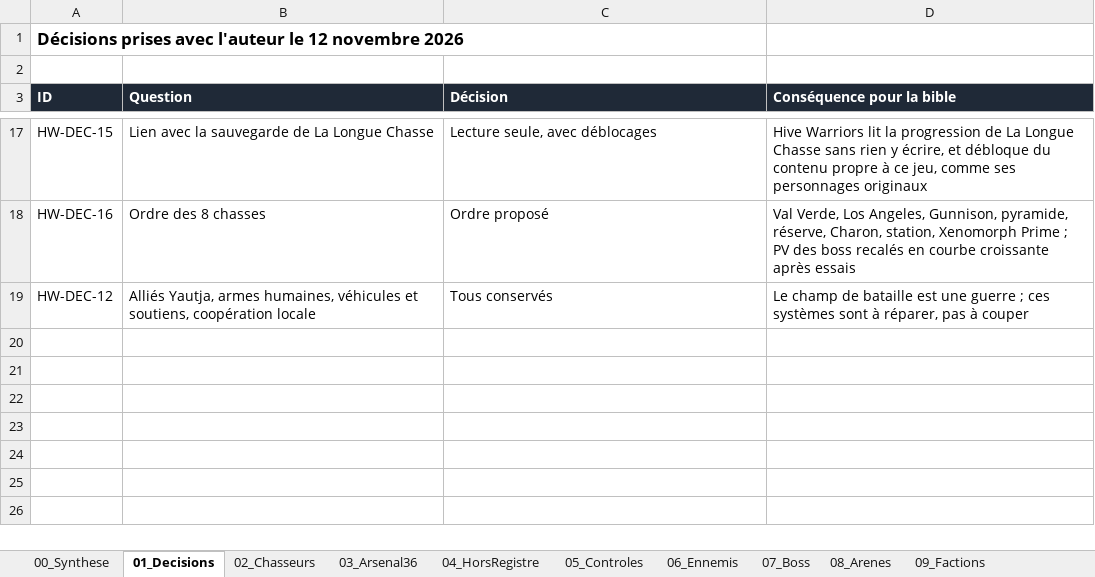
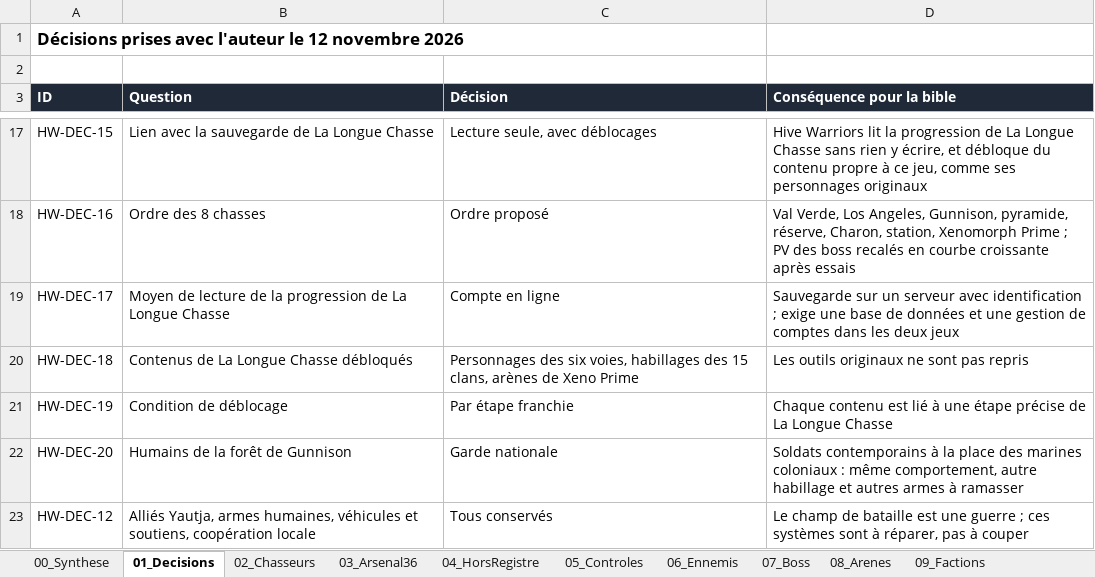
Before and after one commit to darknigthmare/Yautja-hive-warriors, an Excel workbook: design/Yautja_HiveWarriors_V58_Bible.xlsx, sheet 01_Decisions, drawn as a sheet; only a part is shown, gaps mark what is left out; values as stored, in another font and other column widths than the file's, no borders; the diff names each change by its address in the sheet, - before the commit and + after, or states it on an @@ line.

```diff
--- a/design/Yautja_HiveWarriors_V58_Bible.xlsx (sheet 01_Decisions)
+++ b/design/Yautja_HiveWarriors_V58_Bible.xlsx (sheet 01_Decisions)
+row 19: HW-DEC-17 | Moyen de lecture de la progression de La Longue Chasse | Compte en ligne | Sauvegarde sur un serveur avec identification ; exige une base de données et une gestion de comptes dans les deux jeux
+row 20: HW-DEC-18 | Contenus de La Longue Chasse débloqués | Personnages des six voies, habillages des 15 clans, arènes de Xeno Prime | Les outils originaux ne sont pas repris
+row 21: HW-DEC-19 | Condition de déblocage | Par étape franchie | Chaque contenu est lié à une étape précise de La Longue Chasse
+row 22: HW-DEC-20 | Humains de la forêt de Gunnison | Garde nationale | Soldats contemporains à la place des marines coloniaux : même comportement, autre habillage et autres armes à ramasser
```
Also changed, not shown: sheet 13_Questions, sheet 16_Deblocages, sheet 09_Factions, sheet 15_Soutiens, 3 other files.
